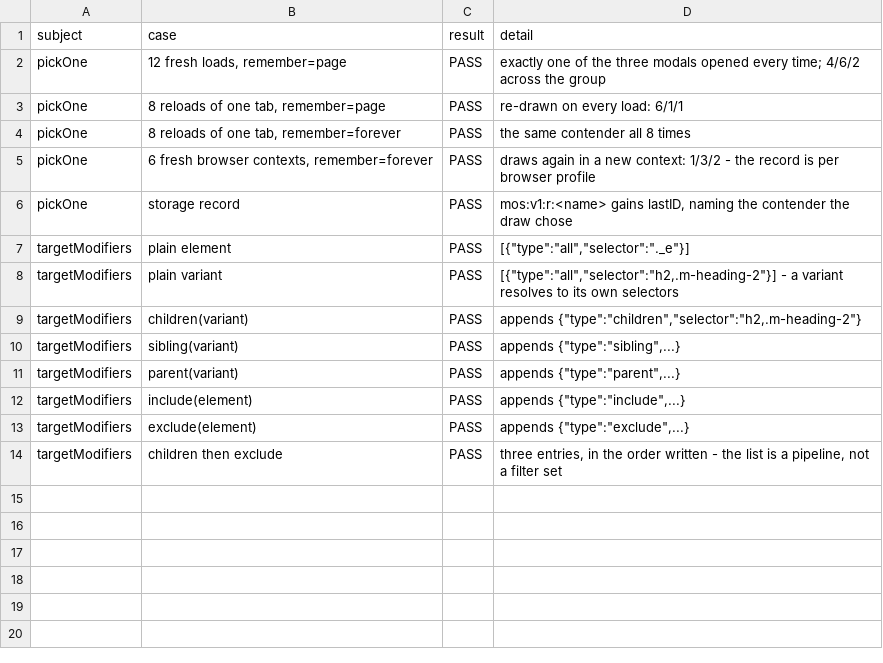
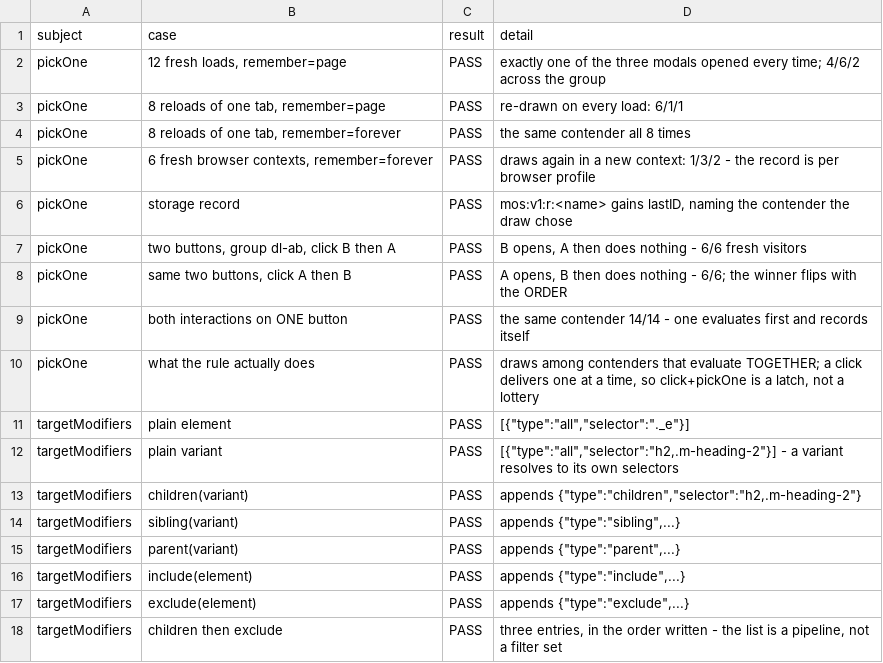
Before and after one commit to Moksa1123/mosaic-headless, a CSV file: data/interaction-rules-verification.csv, drawn as a sheet.

```diff
--- a/data/interaction-rules-verification.csv
+++ b/data/interaction-rules-verification.csv
@@ -6,2 +6,6 @@ pickOne,"6 fresh browser contexts, remember=forever",PASS,draws again in a new c
 pickOne,storage record,PASS,"mos:v1:r:<name> gains lastID, naming the contender the draw chose"
+pickOne,"two buttons, group dl-ab, click B then A",PASS,"B opens, A then does nothing - 6/6 fresh visitors"
+pickOne,"same two buttons, click A then B",PASS,"A opens, B then does nothing - 6/6; the winner flips with the ORDER"
+pickOne,both interactions on ONE button,PASS,the same contender 14/14 - one evaluates first and records itself
+pickOne,what the rule actually does,PASS,"draws among contenders that evaluate TOGETHER; a click delivers one at a time, so click+pickOne is a latch, not a lottery"
 targetModifiers,plain element,PASS,"[{""type"":""all"",""selector"":""._e""}]"
```
Also changed, not shown: 18 other files.
